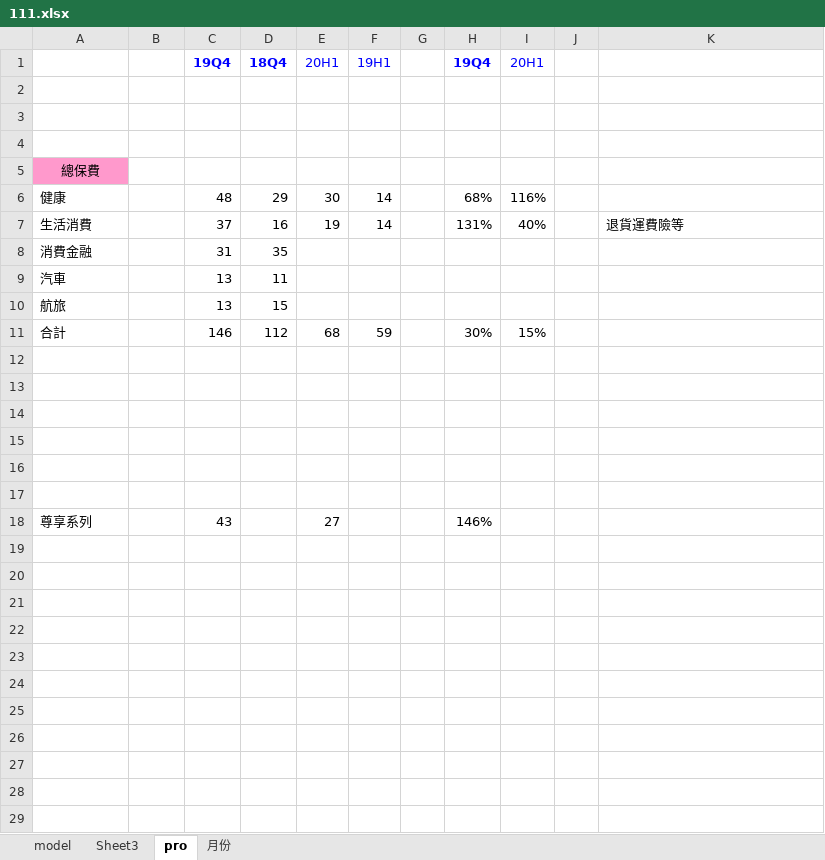
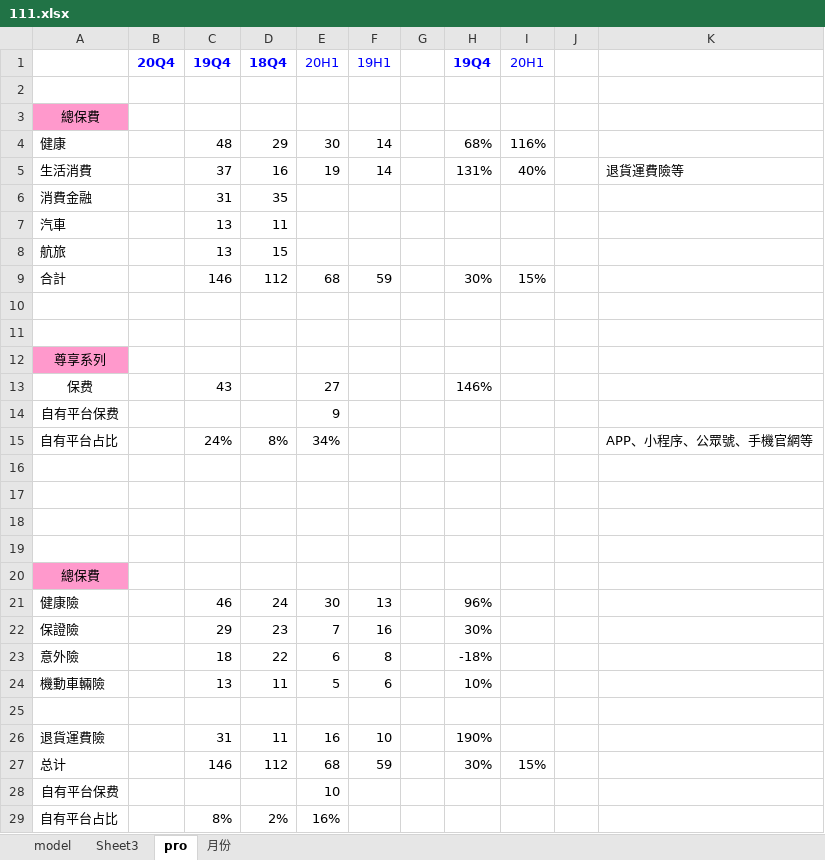
Before and after one commit to scutxiaqi/myJava, an Excel workbook: face/111.xlsx, sheet pro, drawn as a sheet; values as stored, in another font and other column widths than the file's, no borders; removed rows and columns are numbered as before the commit, all else as after; the diff names each change by its address in the sheet, - before the commit and + after, or states it on an @@ line.

```diff
--- a/face/111.xlsx (sheet pro)
+++ b/face/111.xlsx (sheet pro)
-B1: (empty)
+B1: 20Q4
-row 2: (empty)
-row 3: (empty)
+row 12: 尊享系列
+row 13: 保费 |  | 43 |  | 27 |  |  | 146%
+row 14: 自有平台保费 |  |  |  | 9
+row 15: 自有平台占比 |  | 24% | 8% | 34% |  |  |  |  |  | APP、小程序、公眾號、手機官網等
+row 20: 總保費
+row 21: 健康險 |  | 46 | 24 | 30 | 13 |  | 96%
+row 22: 保證險 |  | 29 | 23 | 7 | 16 |  | 30%
+row 23: 意外險 |  | 18 | 22 | 6 | 8 |  | -18%
+row 24: 機動車輛險 |  | 13 | 11 | 5 | 6 |  | 10%
-row 25: 尊享系列 |  | 43 |  | 27 |  |  | 146%
+row 25: (empty)
+row 26: 退貨運費險 |  | 31 | 11 | 16 | 10 |  | 190%
+row 27: 总计 |  | 146 | 112 | 68 | 59 |  | 30% | 15%
+row 28: 自有平台保费 |  |  |  | 10
+row 29: 自有平台占比 |  | 8% | 2% | 16%
```
Also changed, not shown: sheet model, sheet Sheet3, 8 other files.
